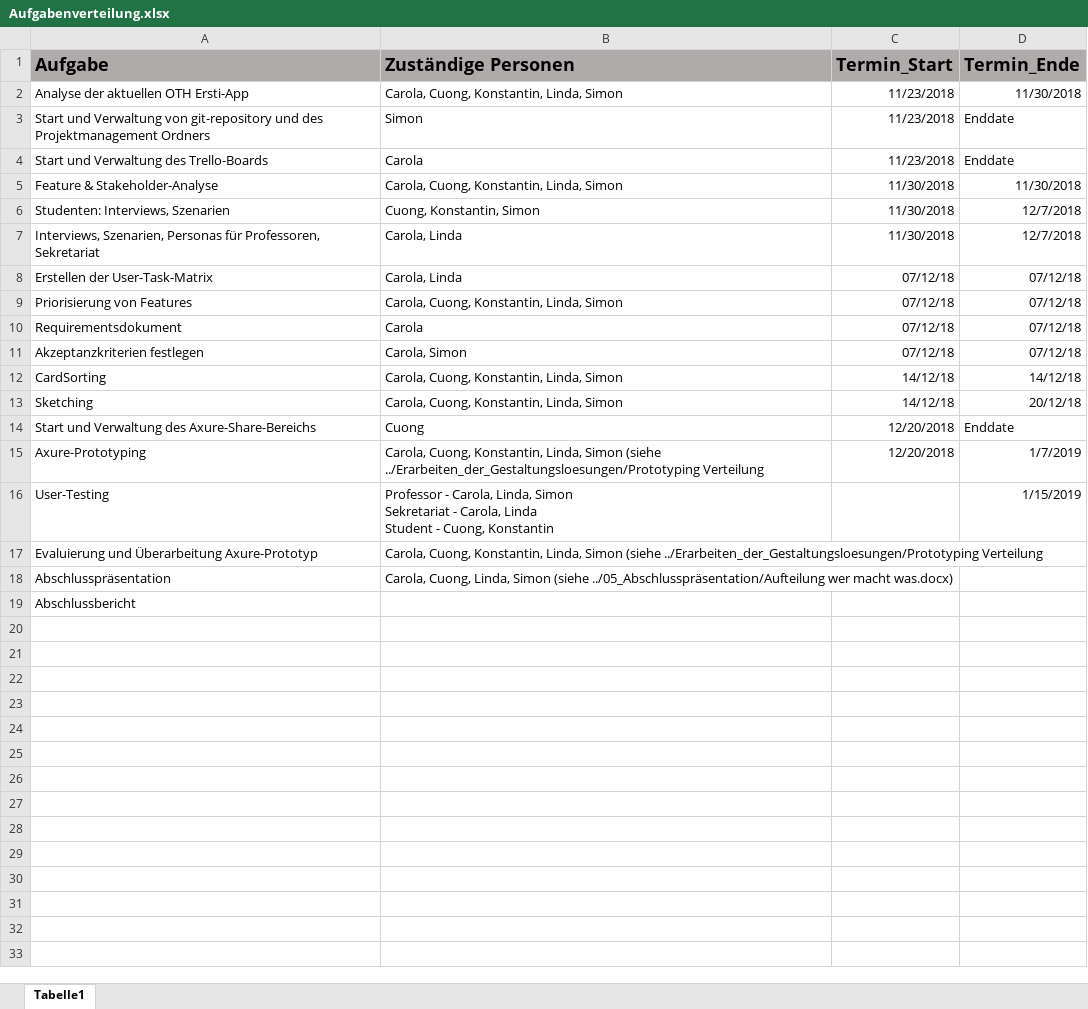
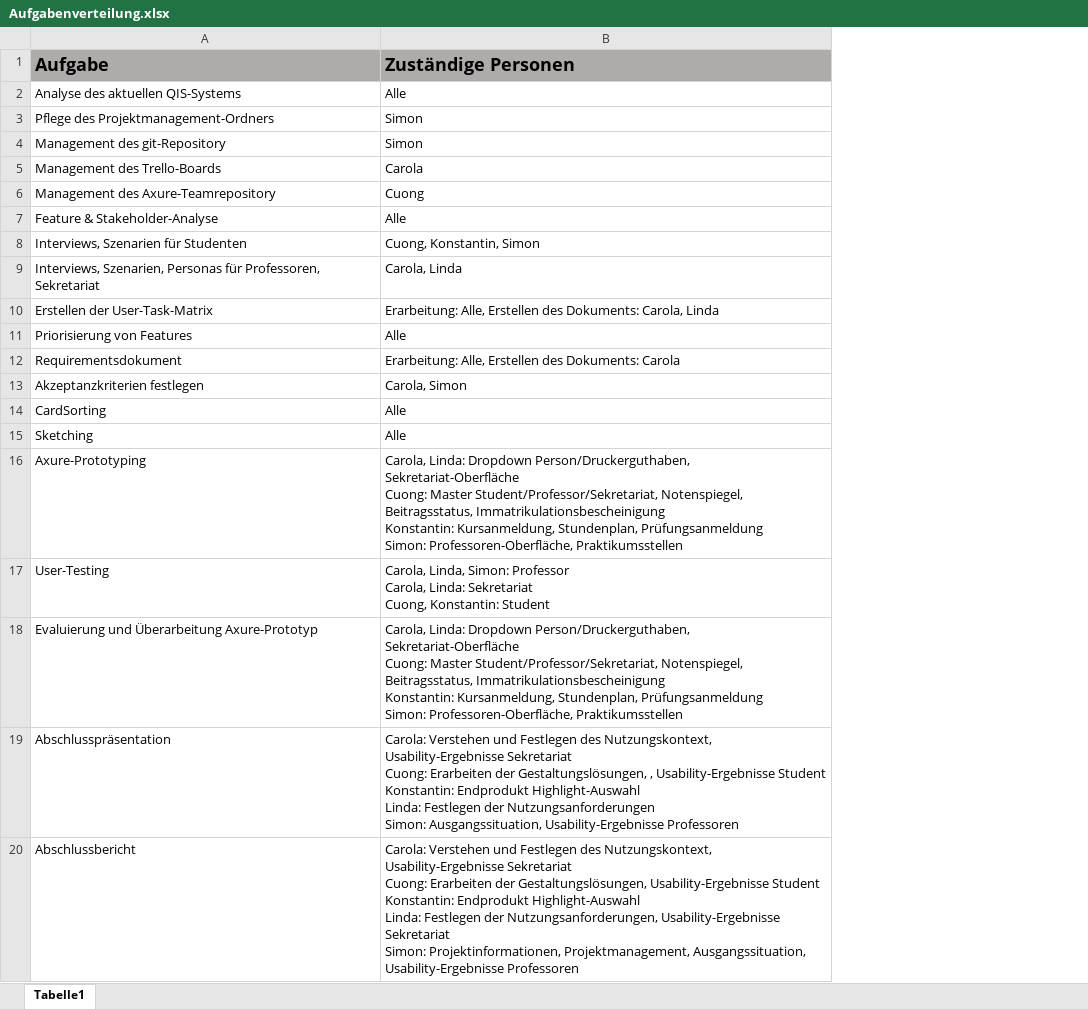
Before and after one commit to SimonHofmeister1992/HCI_OTH_APP, an Excel workbook: 00_Projektmanagement/Aufgabenverteilung.xlsx, sheet Tabelle1, drawn as a sheet; values as stored, in another font and other column widths than the file's, no borders; removed rows and columns are numbered as before the commit, all else as after; ↵ is a line break in a cell; the diff names each change by its address in the sheet, - before the commit and + after, or states it on an @@ line.

```diff
--- a/00_Projektmanagement/Aufgabenverteilung.xlsx (sheet Tabelle1)
+++ b/00_Projektmanagement/Aufgabenverteilung.xlsx (sheet Tabelle1)
-column C (Termin_Start), rows 3-13: 11/23/2018 | 11/23/2018 | 11/30/2018 | 11/30/2018 | 11/30/2018 | 07/12/18 | 07/12/18 | 07/12/18 | 07/12/18 | 14/12/18 | 14/12/18; row 15: 12/20/2018
-column D (Termin_Ende), rows 3-13: Enddate | Enddate | 11/30/2018 | 12/7/2018 | 12/7/2018 | 07/12/18 | 07/12/18 | 07/12/18 | 07/12/18 | 14/12/18 | 20/12/18; rows 15-16: 1/7/2019 | 1/15/2019
-row 2: Analyse der aktuellen OTH Ersti-App | Carola, Cuong, Konstantin, Linda, Simon | 11/23/2018 | 11/30/2018
+row 2: Analyse des aktuellen QIS-Systems | Alle
-A3 (Aufgabe): Start und Verwaltung von git-repository und des Projektmanagement Ordners
+A3 (Aufgabe): Pflege des Projektmanagement-Ordners
+row 4: Management des git-Repository | Simon
-A5 (Aufgabe): Start und Verwaltung des Trello-Boards
+A5 (Aufgabe): Management des Trello-Boards
+row 6: Management des Axure-Teamrepository | Cuong
-B7 (Zuständige Personen): Carola, Cuong, Konstantin, Linda, Simon
+B7 (Zuständige Personen): Alle
-A8 (Aufgabe): Studenten: Interviews, Szenarien
+A8 (Aufgabe): Interviews, Szenarien für Studenten
-B10 (Zuständige Personen): Carola, Linda
+B10 (Zuständige Personen): Erarbeitung: Alle, Erstellen des Dokuments: Carola, Linda
-B11 (Zuständige Personen): Carola, Cuong, Konstantin, Linda, Simon
+B11 (Zuständige Personen): Alle
-B12 (Zuständige Personen): Carola
+B12 (Zuständige Personen): Erarbeitung: Alle, Erstellen des Dokuments: Carola
-B14:B15 (Zuständige Personen): Carola, Cuong, Konstantin, Linda, Simon
+B14:B15 (Zuständige Personen): Alle
-row 14: Start und Verwaltung des Axure-Share-Bereichs | Cuong | 12/20/2018 | Enddate
-B16 (Zuständige Personen): Carola, Cuong, Konstantin, Linda, Simon (siehe ../Erarbeiten_der_Gestaltungsloesungen/Prototyping Verteilung
+B16 (Zuständige Personen): Carola, Linda: Dropdown Person/Druckerguthaben, Sekretariat-Oberfläche ↵ Cuong: Master Student/Professor/Sekretariat, Notenspiegel, Beitragsstatus, Immatrikulationsbescheinigung ↵ Konstantin: Kursanmeldung, Stundenplan, Prüfungsanmeldung ↵ Simon: Professoren-Oberfläche, Praktikumsstellen
-B17 (Zuständige Personen): Professor - Carola, Linda, Simon ↵ Sekretariat - Carola, Linda ↵ Student - Cuong, Konstantin
+B17 (Zuständige Personen): Carola, Linda, Simon: Professor ↵ Carola, Linda: Sekretariat ↵ Cuong, Konstantin: Student
-B18 (Zuständige Personen): Carola, Cuong, Konstantin, Linda, Simon (siehe ../Erarbeiten_der_Gestaltungsloesungen/Prototyping Verteilung
+B18 (Zuständige Personen): Carola, Linda: Dropdown Person/Druckerguthaben, Sekretariat-Oberfläche ↵ Cuong: Master Student/Professor/Sekretariat, Notenspiegel, Beitragsstatus, Immatrikulationsbescheinigung ↵ Konstantin: Kursanmeldung, Stundenplan, Prüfungsanmeldung ↵ Simon: Professoren-Oberfläche, Praktikumsstellen
-B19 (Zuständige Personen): Carola, Cuong, Linda, Simon (siehe ../05_Abschlusspräsentation/Aufteilung wer macht was.docx)
+B19 (Zuständige Personen): Carola: Verstehen und Festlegen des Nutzungskontext, Usability-Ergebnisse Sekretariat ↵ Cuong: Erarbeiten der Gestaltungslösungen, , Usability-Ergebnisse Student ↵ Konstantin: Endprodukt Highlight-Auswahl ↵ Linda: Festlegen der Nutzungsanforderungen ↵ Simon: Ausgangssituation, Usability-Ergebnisse Professoren
-B20 (Zuständige Personen): (empty)
+B20 (Zuständige Personen): Carola: Verstehen und Festlegen des Nutzungskontext, Usability-Ergebnisse Sekretariat ↵ Cuong: Erarbeiten der Gestaltungslösungen, Usability-Ergebnisse Student ↵ Konstantin: Endprodukt Highlight-Auswahl ↵ Linda: Festlegen der Nutzungsanforderungen, Usability-Ergebnisse Sekretariat ↵ Simon: Projektinformationen, Projektmanagement, Ausgangssituation, Usability-Ergebnisse Professoren
```
Also changed, not shown: 00_Projektmanagement/Usability Re-Engineering High-Level Projektplan_template.xlsx, 03_Erarbeiten_von_Gestaltungsloesungen/Prototyping Verteilung.xlsx, 5 other files.
